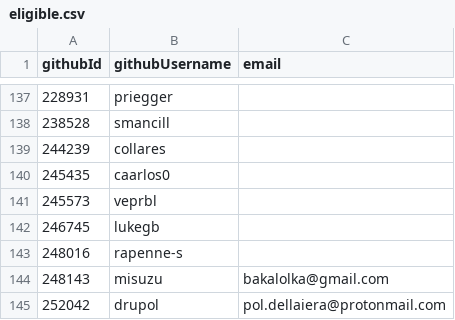
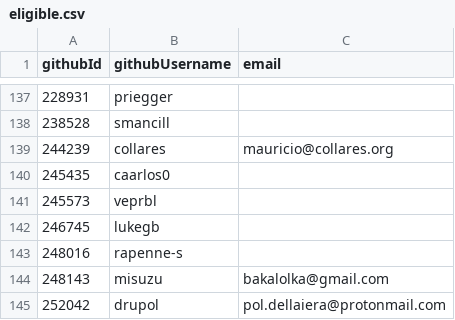
Before and after one commit to i-am-logger/SC-election-2025, a CSV file: eligible.csv, drawn as a sheet; only a part is shown, gaps mark what is left out.

Commit message:
Add email for `collares`

```diff
--- a/eligible.csv
+++ b/eligible.csv
@@ -138,3 +138,3 @@ githubId,githubUsername,email
 238528,smancill,
-244239,collares,
+244239,collares,mauricio@collares.org
 245435,caarlos0,
```
